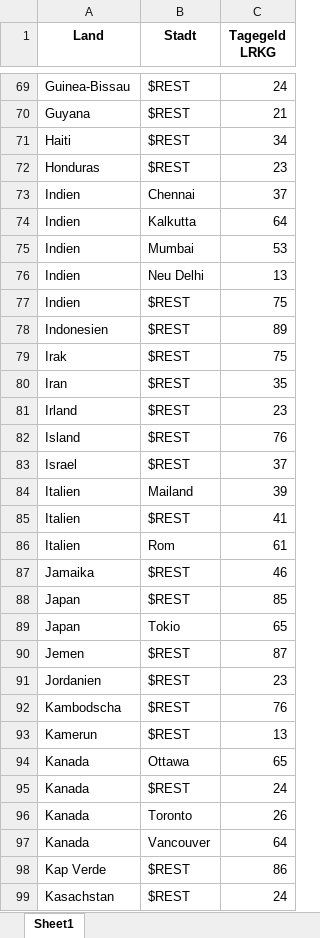
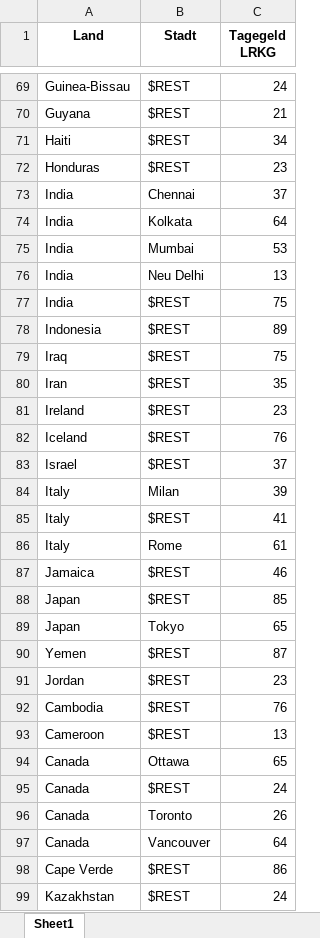
Before and after one commit to DigitalPhonetics/conversational-tree-search, an Excel workbook: resources/en/TAGEGELD_AUSLAND.xlsx, sheet Sheet1, drawn as a sheet; only a part is shown, gaps mark what is left out; values as stored, in another font and other column widths than the file's, no borders; the diff covers the shown part only; the diff names each change by its address in the sheet, - before the commit and + after, or states it on an @@ line.

Commit message:
more translation

```diff
--- a/resources/en/TAGEGELD_AUSLAND.xlsx (sheet Sheet1)
+++ b/resources/en/TAGEGELD_AUSLAND.xlsx (sheet Sheet1)
-A73:A77 (Land): Indien
+A73:A77 (Land): India
-B74 (Stadt): Kalkutta
+B74 (Stadt): Kolkata
-A78 (Land): Indonesien
+A78 (Land): Indonesia
-A79 (Land): Irak
+A79 (Land): Iraq
-A81 (Land): Irland
+A81 (Land): Ireland
-A82 (Land): Island
+A82 (Land): Iceland
-A84:A86 (Land): Italien
+A84:A86 (Land): Italy
-B84 (Stadt): Mailand
+B84 (Stadt): Milan
-B86 (Stadt): Rom
+B86 (Stadt): Rome
-A87 (Land): Jamaika
+A87 (Land): Jamaica
-B89 (Stadt): Tokio
+B89 (Stadt): Tokyo
-A90 (Land): Jemen
+A90 (Land): Yemen
-A91 (Land): Jordanien
+A91 (Land): Jordan
-A92 (Land): Kambodscha
+A92 (Land): Cambodia
-A93 (Land): Kamerun
+A93 (Land): Cameroon
-A94:A97 (Land): Kanada
+A94:A97 (Land): Canada
-A98 (Land): Kap Verde
+A98 (Land): Cape Verde
-A99 (Land): Kasachstan
+A99 (Land): Kazakhstan
```
Also changed, not shown: 5 added rows, 5 removed rows and 125 edited cells elsewhere in this sheet, 2 other files.
